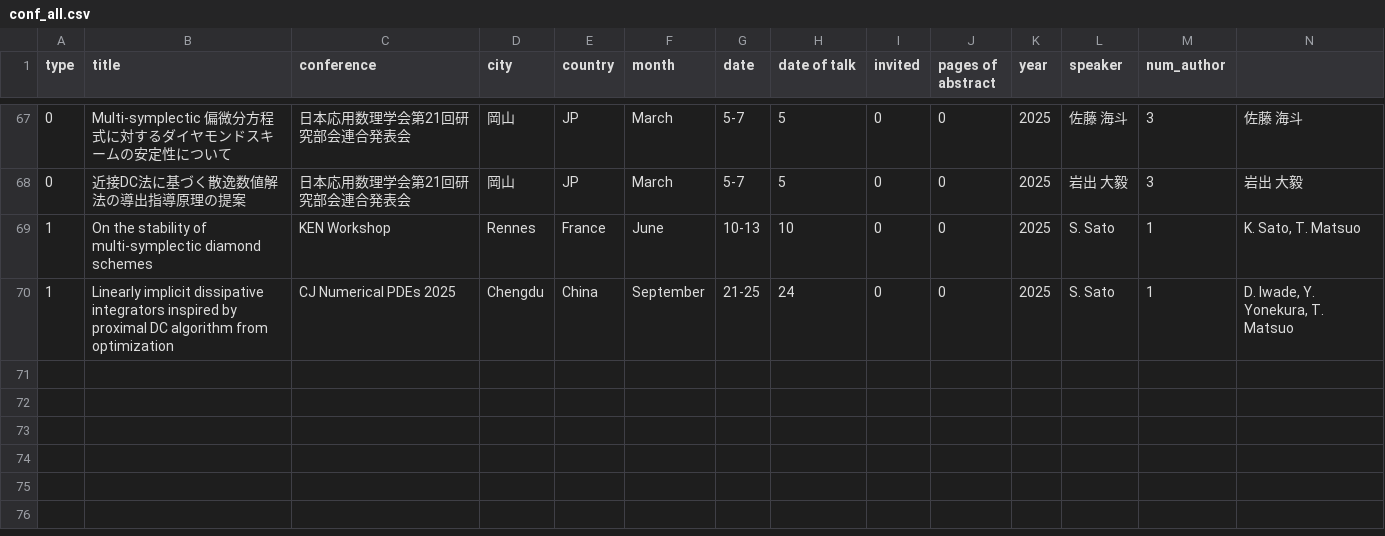
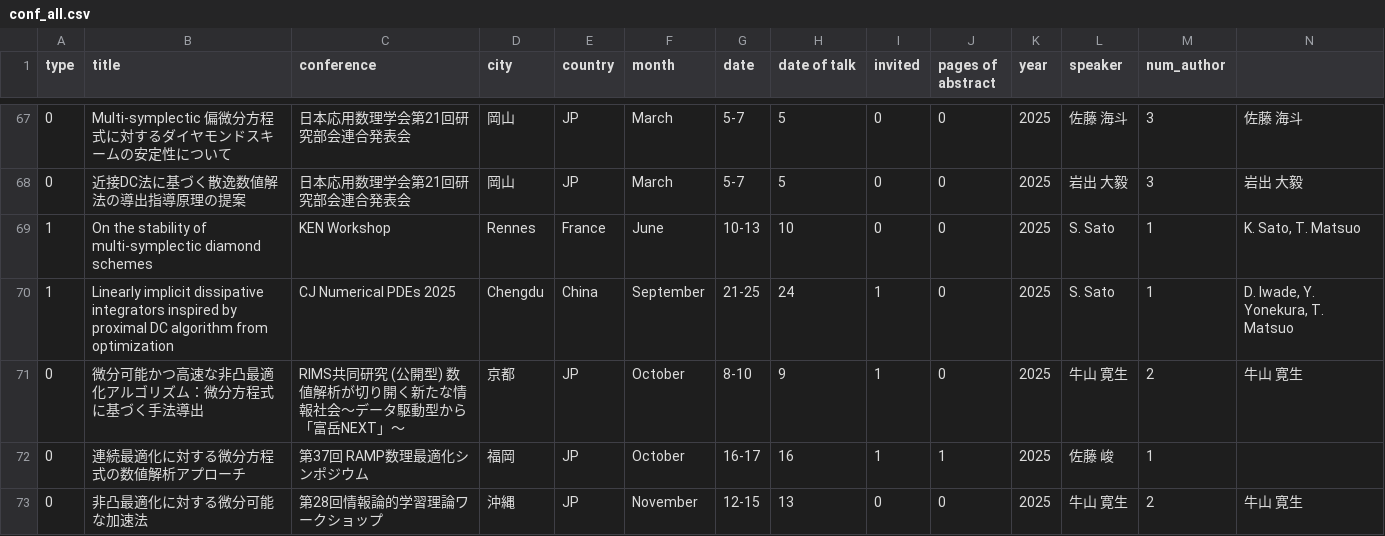
Before and after one commit to Shun-310/shun-310.github.io, a CSV file: csv/conf_all.csv, drawn as a sheet; only a part is shown, gaps mark what is left out; rows hold the shown columns only; the diff names each change by its address in the sheet, - before the commit and + after, or states it on an @@ line.

```diff
--- a/csv/conf_all.csv
+++ b/csv/conf_all.csv
-I70 (invited): 0
+I70 (invited): 1
+row 71: 0 | 微分可能かつ高速な非凸最適化アルゴリズム：微分方程式に基づく手法導出 | RIMS共同研究 (公開型) 数値解析が切り開く新たな情報社会〜データ駆動型から「富岳NEXT」〜 | 京都 | JP | October | 8-10 | 9 | 1 | 0 | 2025 | 牛山 寛生 | 2 | 牛山 寛生
+row 72: 0 | 連続最適化に対する微分方程式の数値解析アプローチ | 第37回 RAMP数理最適化シンポジウム | 福岡 | JP | October | 16-17 | 16 | 1 | 1 | 2025 | 佐藤 峻 | 1
+row 73: 0 | 非凸最適化に対する微分可能な加速法 | 第28回情報論的学習理論ワークショップ | 沖縄 | JP | November | 12-15 | 13 | 0 | 0 | 2025 | 牛山 寛生 | 2 | 牛山 寛生
```
Also changed, not shown: ja/schedule/csv/trips.csv.
